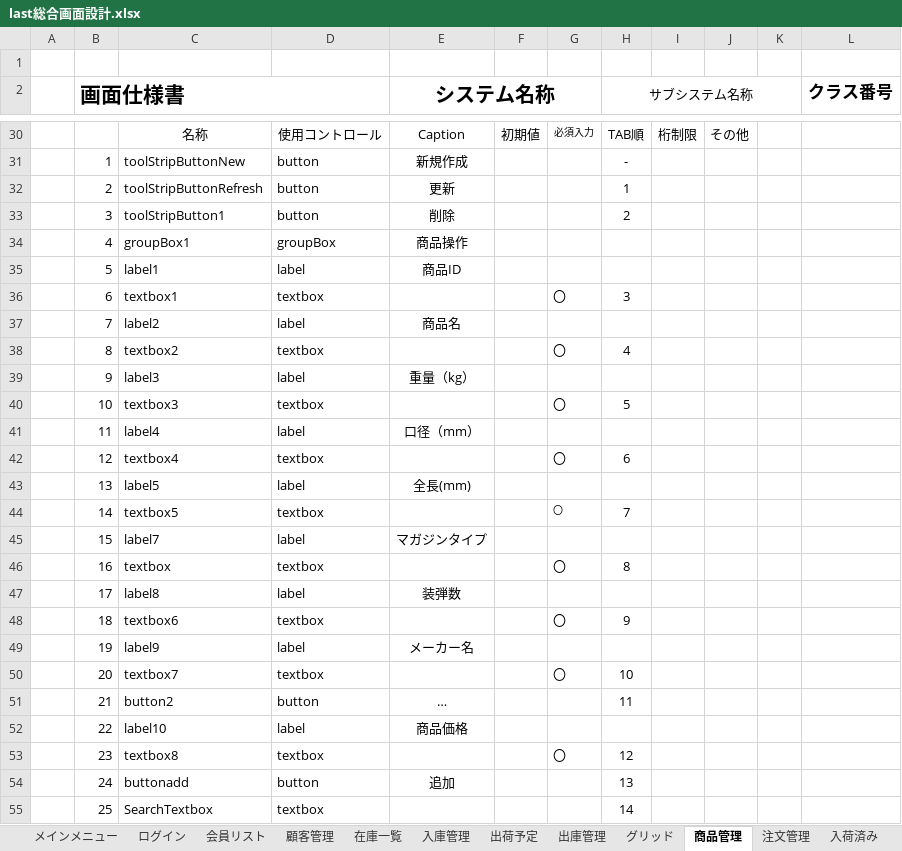
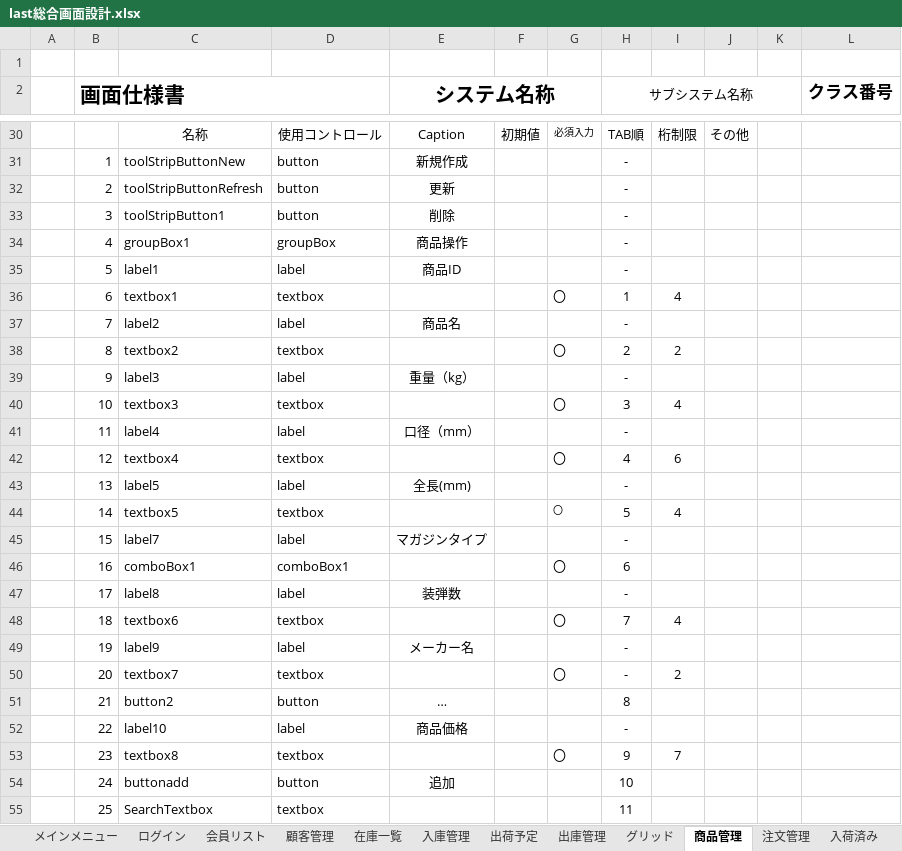
Before and after one commit to Yamanin3/system-devel, an Excel workbook: 画面設計総編集/last総合画面設計.xlsx, sheet 商品管理, drawn as a sheet; only a part is shown, gaps mark what is left out; values as stored, in another font and other column widths than the file's, no borders; charts and pictures not drawn; removed rows and columns are numbered as before the commit, all else as after; the diff covers the shown part only; the diff names each change by its address in the sheet, - before the commit and + after, or states it on an @@ line.

```diff
--- a/画面設計総編集/last総合画面設計.xlsx (sheet 商品管理)
+++ b/画面設計総編集/last総合画面設計.xlsx (sheet 商品管理)
-H32 (サブシステム名称): 1
+H32 (サブシステム名称): -
-H33 (サブシステム名称): 2
+H33 (サブシステム名称): -
-H34:H35 (サブシステム名称): (empty)
+H34:H35 (サブシステム名称): -
-H36 (サブシステム名称): 3
+H36 (サブシステム名称): 1
-I36: (empty)
+I36: 4
-H37 (サブシステム名称): (empty)
+H37 (サブシステム名称): -
-H38 (サブシステム名称): 4
+H38 (サブシステム名称): 2
-I38: (empty)
+I38: 2
-H39 (サブシステム名称): (empty)
+H39 (サブシステム名称): -
-H40 (サブシステム名称): 5
+H40 (サブシステム名称): 3
-I40: (empty)
+I40: 4
-H41 (サブシステム名称): (empty)
+H41 (サブシステム名称): -
-H42 (サブシステム名称): 6
+H42 (サブシステム名称): 4
-I42: (empty)
+I42: 6
-H43 (サブシステム名称): (empty)
+H43 (サブシステム名称): -
-H44 (サブシステム名称): 7
+H44 (サブシステム名称): 5
-I44: (empty)
+I44: 4
-H45 (サブシステム名称): (empty)
+H45 (サブシステム名称): -
-row 46:  | 16 | textbox | textbox |  |  | 〇 | 8
+row 46:  | 16 | comboBox1 | comboBox1 |  |  | 〇 | 6
-H47 (サブシステム名称): (empty)
+H47 (サブシステム名称): -
-H48 (サブシステム名称): 9
+H48 (サブシステム名称): 7
-I48: (empty)
+I48: 4
-H49 (サブシステム名称): (empty)
+H49 (サブシステム名称): -
-H50 (サブシステム名称): 10
+H50 (サブシステム名称): -
-I50: (empty)
+I50: 2
-H51 (サブシステム名称): 11
+H51 (サブシステム名称): 8
-H52 (サブシステム名称): (empty)
+H52 (サブシステム名称): -
-H53 (サブシステム名称): 12
+H53 (サブシステム名称): 9
-I53: (empty)
+I53: 7
-H54 (サブシステム名称): 13
+H54 (サブシステム名称): 10
-H55 (サブシステム名称): 14
+H55 (サブシステム名称): 11
```
Also changed, not shown: 4 edited cells elsewhere in this sheet, sheet 出荷予定, sheet 会員リスト, sheet 注文管理, sheet 入庫管理, sheet 出庫管理, sheet 顧客管理, 7 more sheets.
